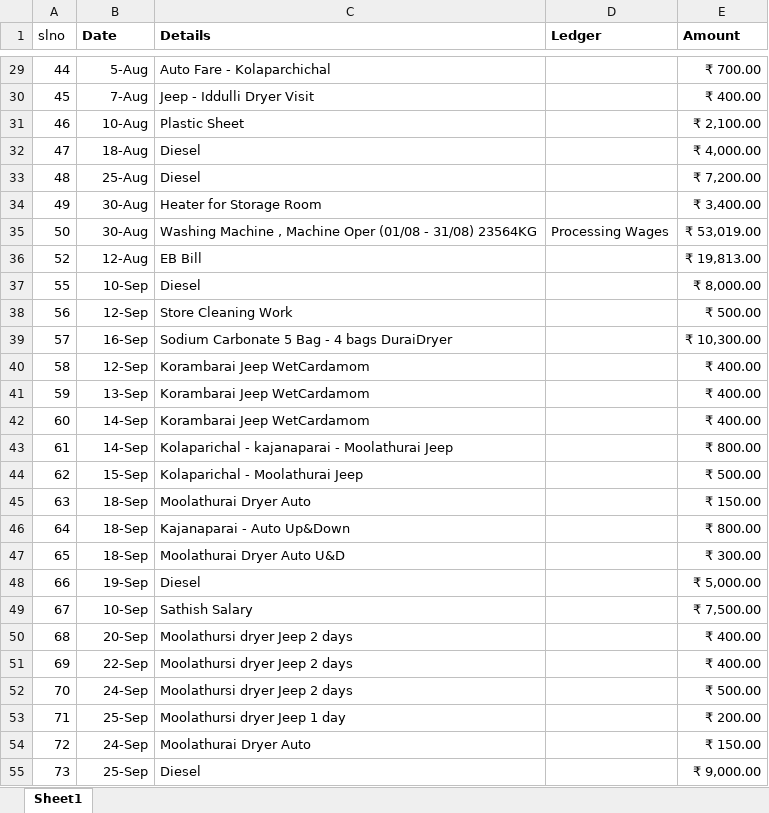
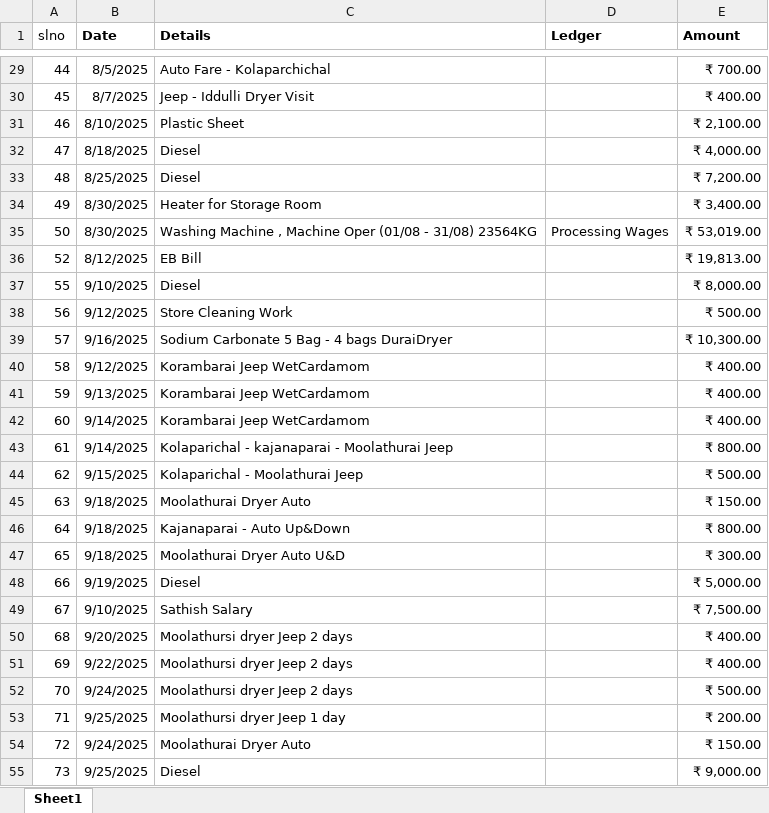
Before and after one commit to vpananda/eCPU, an Excel workbook: frontend/assets/Files/e3-exp.xlsx, sheet Sheet1, drawn as a sheet; only a part is shown, gaps mark what is left out; values as stored, in another font and other column widths than the file's, no borders; the diff covers the shown part only; the diff names each change by its address in the sheet, - before the commit and + after, or states it on an @@ line.

```diff
--- a/frontend/assets/Files/e3-exp.xlsx (sheet Sheet1)
+++ b/frontend/assets/Files/e3-exp.xlsx (sheet Sheet1)
-B29 (Date): 5-Aug
+B29 (Date): 8/5/2025
-B30 (Date): 7-Aug
+B30 (Date): 8/7/2025
-B31 (Date): 10-Aug
+B31 (Date): 8/10/2025
-B32 (Date): 18-Aug
+B32 (Date): 8/18/2025
-B33 (Date): 25-Aug
+B33 (Date): 8/25/2025
-B34:B35 (Date): 30-Aug
+B34:B35 (Date): 8/30/2025
-B36 (Date): 12-Aug
+B36 (Date): 8/12/2025
-B37 (Date): 10-Sep
+B37 (Date): 9/10/2025
-B38 (Date): 12-Sep
+B38 (Date): 9/12/2025
-B39 (Date): 16-Sep
+B39 (Date): 9/16/2025
-B40 (Date): 12-Sep
+B40 (Date): 9/12/2025
-B41 (Date): 13-Sep
+B41 (Date): 9/13/2025
-B42:B43 (Date): 14-Sep
+B42:B43 (Date): 9/14/2025
-B44 (Date): 15-Sep
+B44 (Date): 9/15/2025
-B45:B47 (Date): 18-Sep
+B45:B47 (Date): 9/18/2025
-B48 (Date): 19-Sep
+B48 (Date): 9/19/2025
-B49 (Date): 10-Sep
+B49 (Date): 9/10/2025
-B50 (Date): 20-Sep
+B50 (Date): 9/20/2025
-B51 (Date): 22-Sep
+B51 (Date): 9/22/2025
-B52 (Date): 24-Sep
+B52 (Date): 9/24/2025
-B53 (Date): 25-Sep
+B53 (Date): 9/25/2025
-B54 (Date): 24-Sep
+B54 (Date): 9/24/2025
-B55 (Date): 25-Sep
+B55 (Date): 9/25/2025
```
Also changed, not shown: 1 added row and 66 edited cells elsewhere in this sheet, 2 other files.
